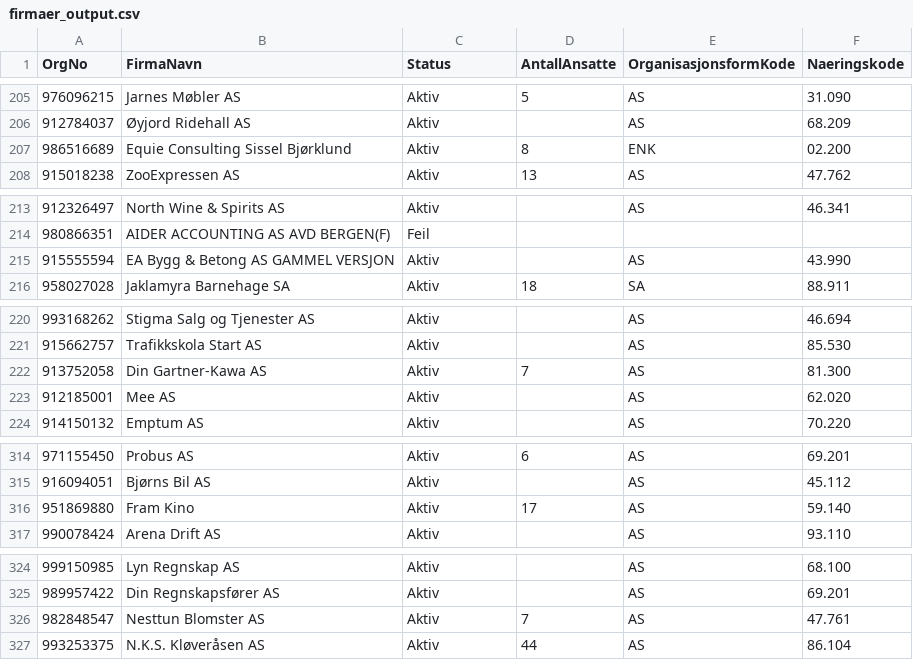
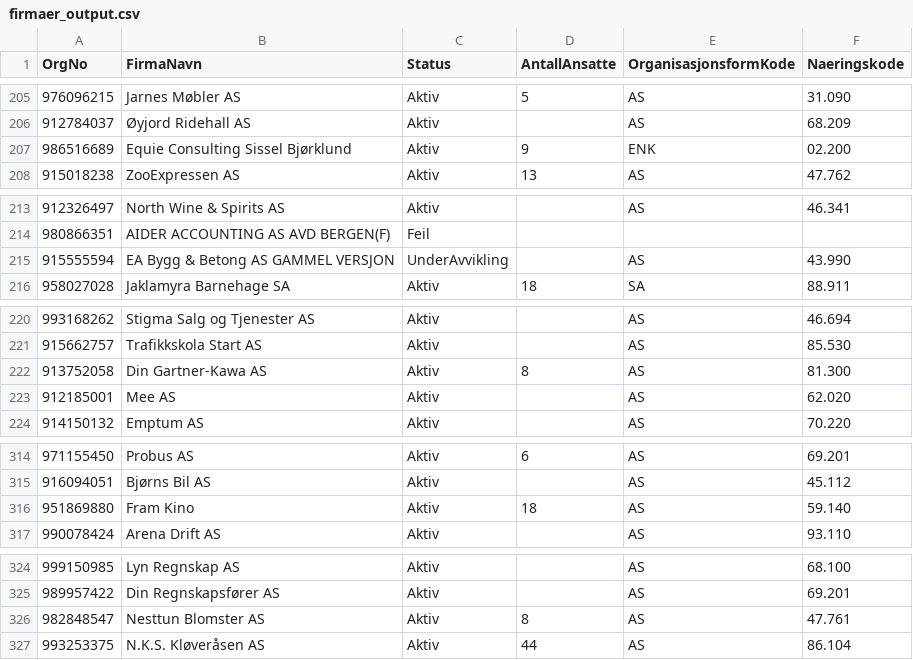
Before and after one commit to LC5466/Case, a CSV file: case_backend/firmaer_output.csv, drawn as a sheet; only a part is shown, gaps mark what is left out; the diff covers the shown part only.

```diff
--- a/case_backend/firmaer_output.csv
+++ b/case_backend/firmaer_output.csv
@@ -206,3 +206,3 @@ OrgNo;FirmaNavn;Status;AntallAnsatte;OrganisasjonsformKode;Naeringskode
 912784037;Øyjord Ridehall AS;Aktiv;;AS;68.209
-986516689;Equie Consulting Sissel Bjørklund;Aktiv;8;ENK;02.200
+986516689;Equie Consulting Sissel Bjørklund;Aktiv;9;ENK;02.200
 915018238;ZooExpressen AS;Aktiv;13;AS;47.762
@@ -214,3 +214,3 @@ OrgNo;FirmaNavn;Status;AntallAnsatte;OrganisasjonsformKode;Naeringskode
 980866351;AIDER ACCOUNTING AS AVD BERGEN(F);Feil;;;
-915555594;EA Bygg & Betong AS GAMMEL VERSJON;Aktiv;;AS;43.990
+915555594;EA Bygg & Betong AS GAMMEL VERSJON;UnderAvvikling;;AS;43.990
 958027028;Jaklamyra Barnehage SA;Aktiv;18;SA;88.911
@@ -221,3 +221,3 @@ OrgNo;FirmaNavn;Status;AntallAnsatte;OrganisasjonsformKode;Naeringskode
 915662757;Trafikkskola Start AS;Aktiv;;AS;85.530
-913752058;Din Gartner-Kawa AS;Aktiv;7;AS;81.300
+913752058;Din Gartner-Kawa AS;Aktiv;8;AS;81.300
 912185001;Mee AS;Aktiv;;AS;62.020
@@ -315,3 +315,3 @@ OrgNo;FirmaNavn;Status;AntallAnsatte;OrganisasjonsformKode;Naeringskode
 916094051;Bjørns Bil AS;Aktiv;;AS;45.112
-951869880;Fram Kino;Aktiv;17;AS;59.140
+951869880;Fram Kino;Aktiv;18;AS;59.140
 990078424;Arena Drift AS;Aktiv;;AS;93.110
@@ -325,3 +325,3 @@ OrgNo;FirmaNavn;Status;AntallAnsatte;OrganisasjonsformKode;Naeringskode
 989957422;Din Regnskapsfører AS;Aktiv;;AS;69.201
-982848547;Nesttun Blomster AS;Aktiv;7;AS;47.761
+982848547;Nesttun Blomster AS;Aktiv;8;AS;47.761
 993253375;N.K.S. Kløveråsen AS;Aktiv;44;AS;86.104
```
Also changed, not shown: 21 edited cells elsewhere in this file, 11 other files.
